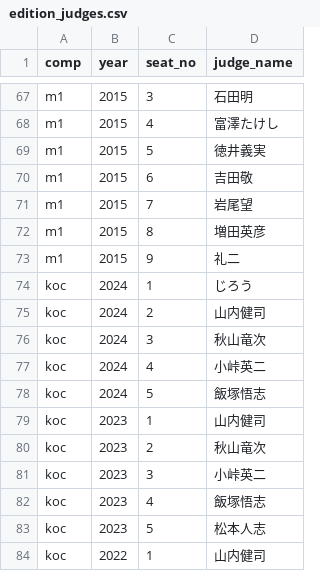
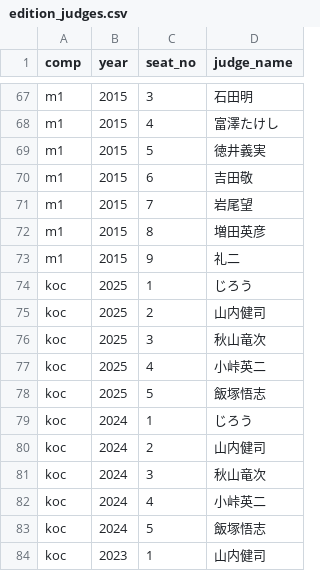
Before and after one commit to gmmtea/owarai-data, a CSV file: seed_csv/edition_judges.csv, drawn as a sheet; only a part is shown, gaps mark what is left out; the shorter side is filled out with more unchanged rows; the diff names each change by its address in the sheet, - before the commit and + after, or states it on an @@ line.

```diff
--- a/seed_csv/edition_judges.csv
+++ b/seed_csv/edition_judges.csv
+row 74: koc | 2025 | 1 | じろう
+row 75: koc | 2025 | 2 | 山内健司
+row 76: koc | 2025 | 3 | 秋山竜次
+row 77: koc | 2025 | 4 | 小峠英二
+row 78: koc | 2025 | 5 | 飯塚悟志
```
Also changed, not shown: seed_csv/judge_scores.csv, 4 other files.
